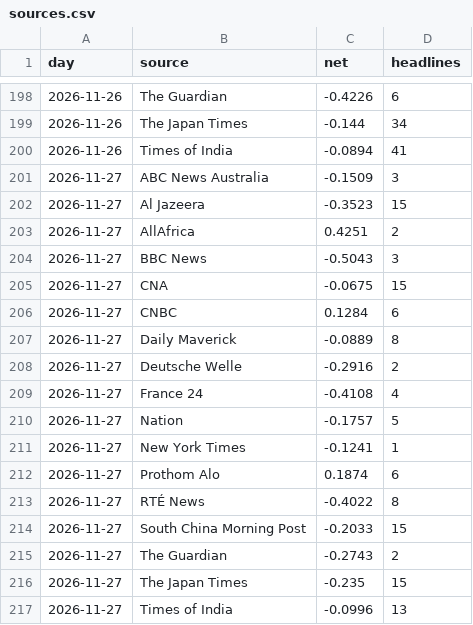
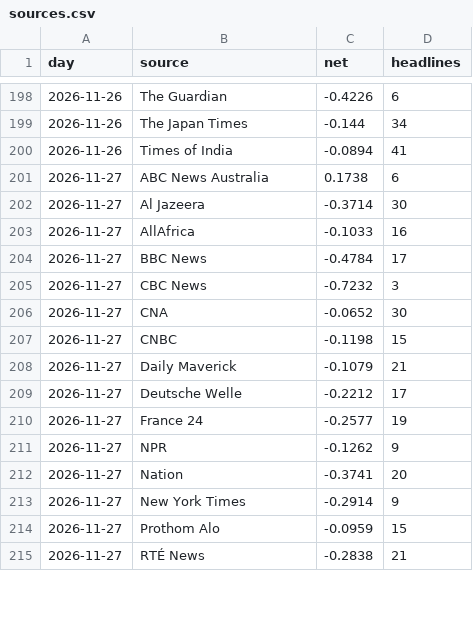
Before and after one commit to iamaber/global-news-sentiment, a CSV file: sources.csv, drawn as a sheet; only a part is shown, gaps mark what is left out; the diff covers the shown part only.

```diff
--- a/sources.csv
+++ b/sources.csv
@@ -200,18 +200,16 @@ day,source,net,headlines
 2026-11-26,Times of India,-0.0894,41
-2026-11-27,ABC News Australia,-0.1509,3
-2026-11-27,Al Jazeera,-0.3523,15
-2026-11-27,AllAfrica,0.4251,2
-2026-11-27,BBC News,-0.5043,3
-2026-11-27,CNA,-0.0675,15
-2026-11-27,CNBC,0.1284,6
-2026-11-27,Daily Maverick,-0.0889,8
-2026-11-27,Deutsche Welle,-0.2916,2
-2026-11-27,France 24,-0.4108,4
-2026-11-27,Nation,-0.1757,5
-2026-11-27,New York Times,-0.1241,1
-2026-11-27,Prothom Alo,0.1874,6
-2026-11-27,RTÉ News,-0.4022,8
-2026-11-27,South China Morning Post,-0.2033,15
-2026-11-27,The Guardian,-0.2743,2
-2026-11-27,The Japan Times,-0.235,15
-2026-11-27,Times of India,-0.0996,13
+2026-11-27,ABC News Australia,0.1738,6
+2026-11-27,Al Jazeera,-0.3714,30
+2026-11-27,AllAfrica,-0.1033,16
+2026-11-27,BBC News,-0.4784,17
+2026-11-27,CBC News,-0.7232,3
+2026-11-27,CNA,-0.0652,30
+2026-11-27,CNBC,-0.1198,15
+2026-11-27,Daily Maverick,-0.1079,21
+2026-11-27,Deutsche Welle,-0.2212,17
+2026-11-27,France 24,-0.2577,19
+2026-11-27,NPR,-0.1262,9
+2026-11-27,Nation,-0.3741,20
+2026-11-27,New York Times,-0.2914,9
+2026-11-27,Prothom Alo,-0.0959,15
+2026-11-27,RTÉ News,-0.2838,21
```
Also changed, not shown: 4 added rows elsewhere in this file, gdelt.csv, trend.csv, 1 other file.
